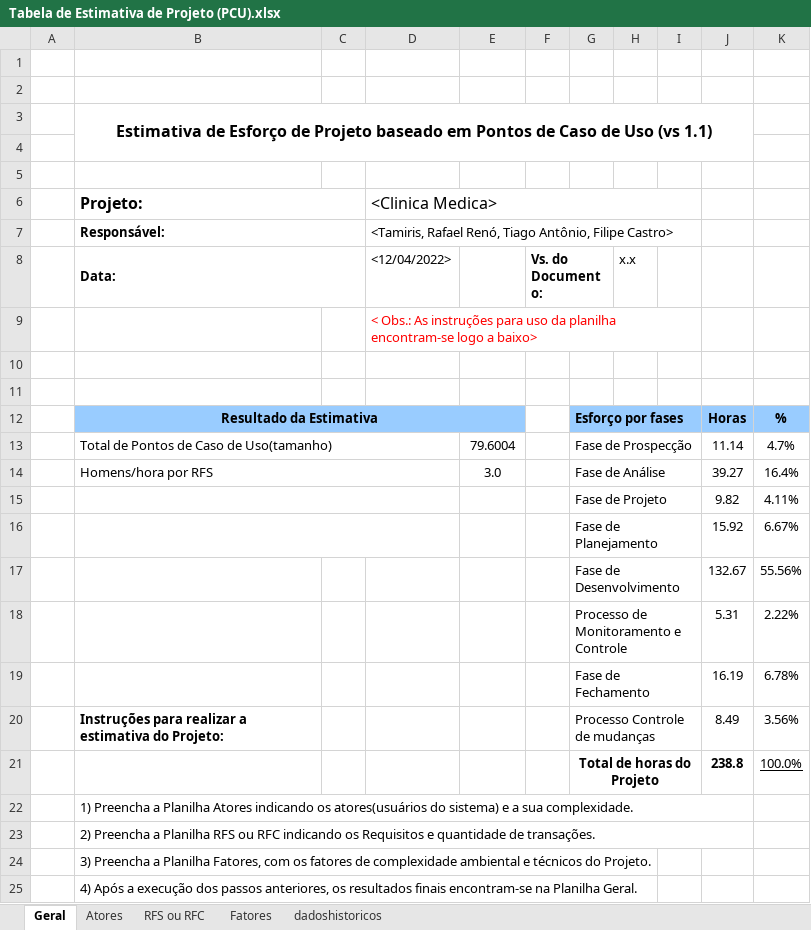
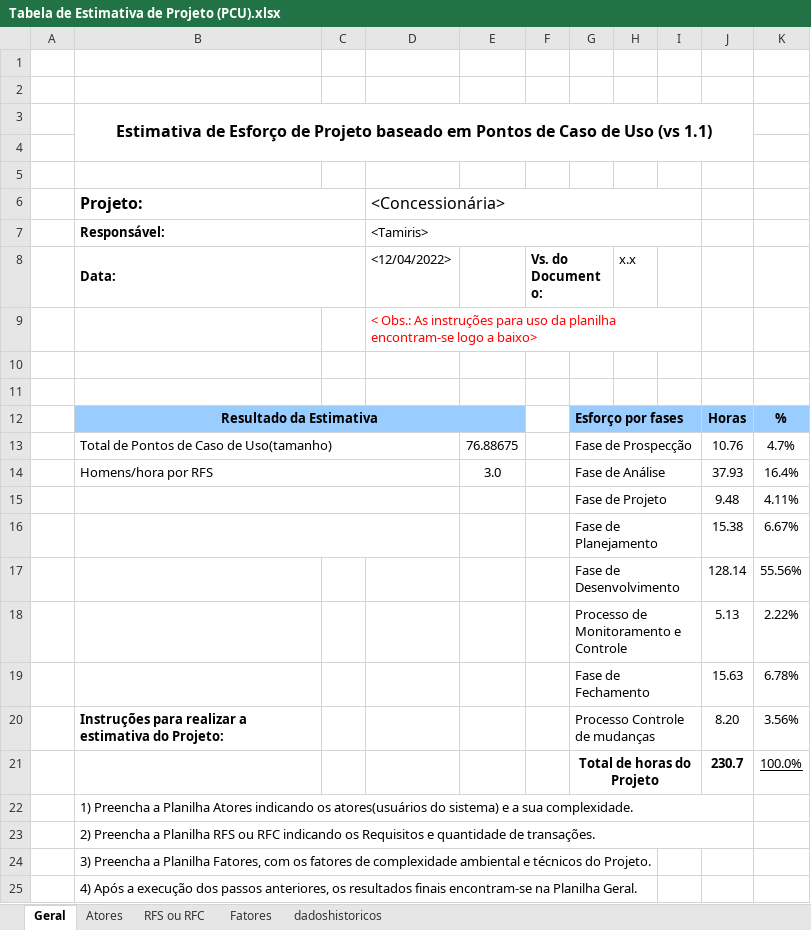
Before and after one commit to ForasteiroSD/Concessionaria-Engenharia_de_Software, an Excel workbook: Tabela de Estimativa de Projeto (PCU).xlsx, sheet Geral, drawn as a sheet; only a part is shown; values as stored, in another font and other column widths than the file's, no borders; charts and pictures not drawn; the diff names each change by its address in the sheet, - before the commit and + after, or states it on an @@ line.

```diff
--- a/Tabela de Estimativa de Projeto (PCU).xlsx (sheet Geral)
+++ b/Tabela de Estimativa de Projeto (PCU).xlsx (sheet Geral)
-D6: <Clinica Medica>
+D6: <Concessionária>
-D7 (<Concessionária>): <Tamiris, Rafael Renó, Tiago Antônio, Filipe Castro>
+D7 (<Concessionária>): <Tamiris>
-E13: 79.6004
+E13: 76.88675
-J13: 11.14
+J13: 10.76
-J14: 39.27
+J14: 37.93
-J15: 9.82
+J15: 9.48
-J16: 15.92
+J16: 15.38
-J17: 132.67
+J17: 128.14
-J18: 5.31
+J18: 5.13
-J19: 16.19
+J19: 15.63
-J20: 8.49
+J20: 8.20
-J21: 238.8
+J21: 230.7
```
Also changed, not shown: sheet RFS ou RFC, formulas that keep their value, charts or pictures.
